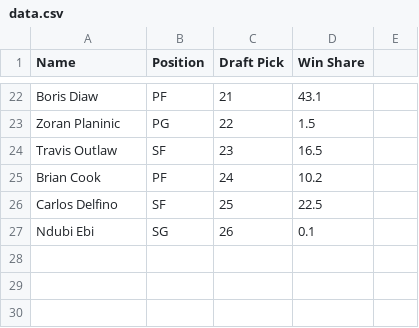
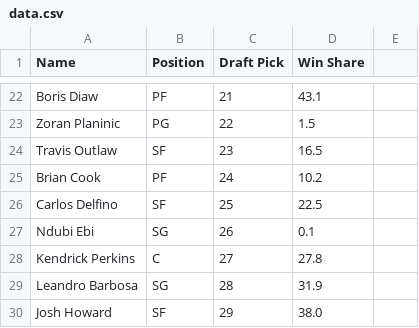
Before and after one commit to maybeiambatman/maybeiambatman.github.io, a CSV file: data.csv, drawn as a sheet; only a part is shown, gaps mark what is left out.

Commit message:
nba draft 2003 first round

```diff
--- a/data.csv
+++ b/data.csv
@@ -27 +27,4 @@ Carlos Delfino,SF,25,22.5
 Ndubi Ebi,SG,26,0.1
+Kendrick Perkins,C,27,27.8
+Leandro Barbosa,SG,28,31.9
+Josh Howard,SF,29,38.0
```
Also changed, not shown: 1 other file.
